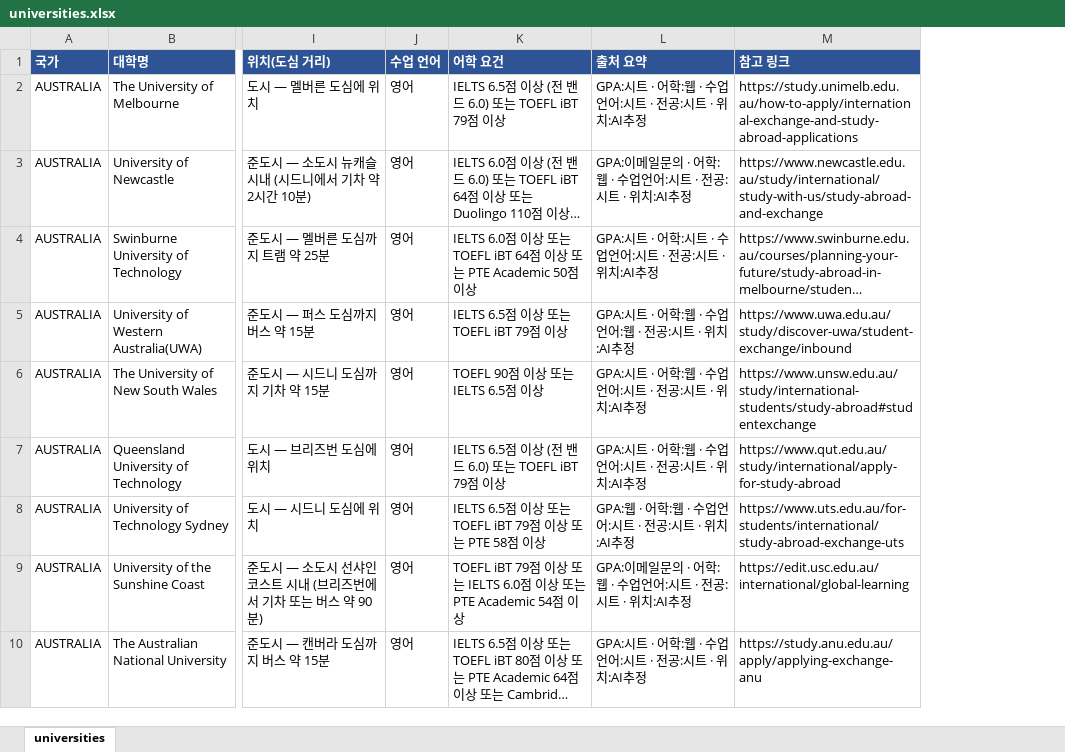
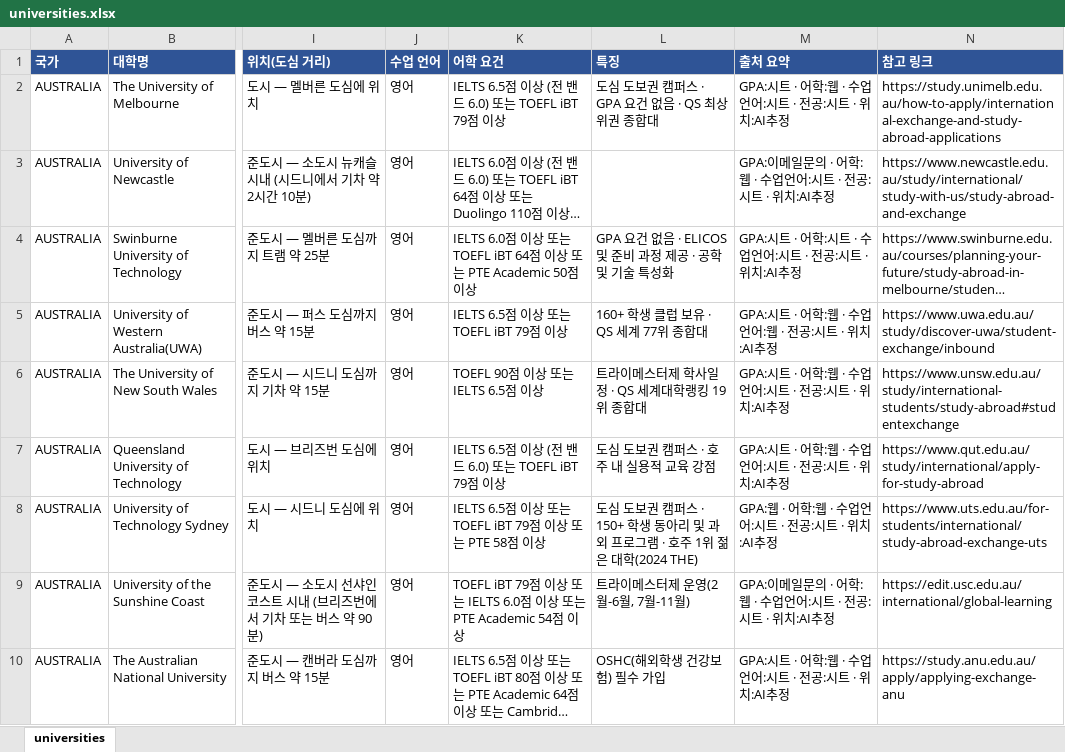
Before and after one commit to YOUNSUHPARK/exchange-2, an Excel workbook: out/universities.xlsx, sheet universities, drawn as a sheet; only a part is shown, gaps mark what is left out; long unchanged cells end in …; values as stored, in another font and other column widths than the file's, no borders; the diff names each change by its address in the sheet, - before the commit and + after, or states it on an @@ line.

```diff
--- a/out/universities.xlsx (sheet universities)
+++ b/out/universities.xlsx (sheet universities)
+column L (특징), rows 2-10: 도심 도보권 캠퍼스 · GPA 요건 없음 · QS 최상위권 종합대 |  | GPA 요건 없음 · ELICOS 및 준비 과정 제공 · 공학 및 기술 특성화 | 160+ 학생 클럽 보유 · QS 세계 77위 종합대 | 트라이메스터제 학사일정 · QS 세계대학랭킹 19위 종합대 | 도심 도보권 캠퍼스 · 호주 내 실용적 교육 강점 | 도심 도보권 캠퍼스 · 150+ 학생 동아리 및 과외 프로그램 · 호주 1위 젊은 대학(2024 THE) | 트라이메스터제 운영(2월-6월, 7월-11월) | OSHC(해외학생 건강보험) 필수 가입
```
Also changed, not shown: 7 other files.
